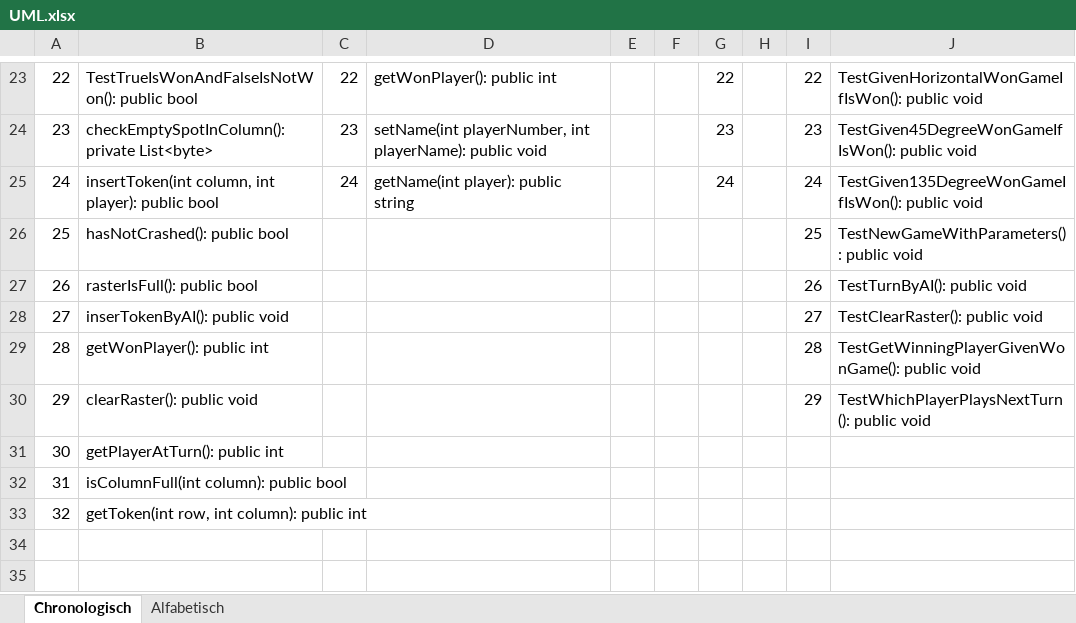
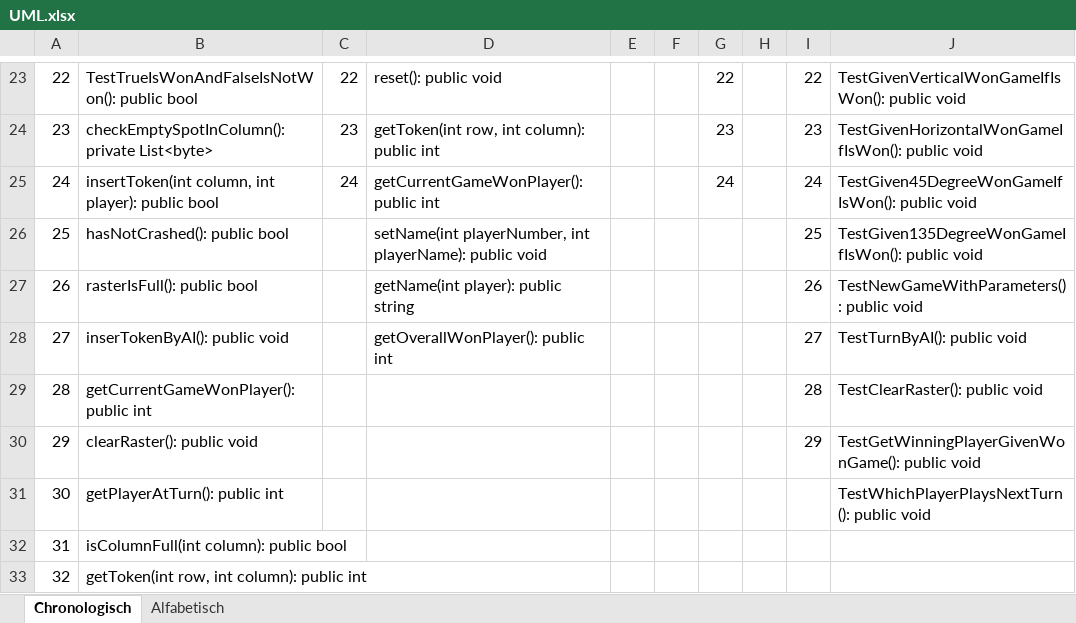
Before and after one commit to JSadones/ConnectX, an Excel workbook: docs/UML.xlsx, sheet Chronologisch, drawn as a sheet; only a part is shown, gaps mark what is left out; values as stored, in another font and other column widths than the file's, no borders; the diff covers the shown part only; the diff names each change by its address in the sheet, - before the commit and + after, or states it on an @@ line.

```diff
--- a/docs/UML.xlsx (sheet Chronologisch)
+++ b/docs/UML.xlsx (sheet Chronologisch)
-D23: getWonPlayer(): public int
+D23: reset(): public void
-J23: TestGivenHorizontalWonGameIfIsWon(): public void
+J23: TestGivenVerticalWonGameIfIsWon(): public void
-D24: setName(int playerNumber, int playerName): public void
+D24: getToken(int row, int column): public int
-J24: TestGiven45DegreeWonGameIfIsWon(): public void
+J24: TestGivenHorizontalWonGameIfIsWon(): public void
-D25: getName(int player): public string
+D25: getCurrentGameWonPlayer(): public int
-J25: TestGiven135DegreeWonGameIfIsWon(): public void
+J25: TestGiven45DegreeWonGameIfIsWon(): public void
-D26: (empty)
+D26: setName(int playerNumber, int playerName): public void
-J26: TestNewGameWithParameters(): public void
+J26: TestGiven135DegreeWonGameIfIsWon(): public void
-D27: (empty)
+D27: getName(int player): public string
-J27: TestTurnByAI(): public void
+J27: TestNewGameWithParameters(): public void
-D28: (empty)
+D28: getOverallWonPlayer(): public int
-J28: TestClearRaster(): public void
+J28: TestTurnByAI(): public void
-B29: getWonPlayer(): public int
+B29: getCurrentGameWonPlayer(): public int
-J29: TestGetWinningPlayerGivenWonGame(): public void
+J29: TestClearRaster(): public void
-J30: TestWhichPlayerPlaysNextTurn(): public void
+J30: TestGetWinningPlayerGivenWonGame(): public void
-J31: (empty)
+J31: TestWhichPlayerPlaysNextTurn(): public void
```
Also changed, not shown: 31 edited cells elsewhere in this sheet.
